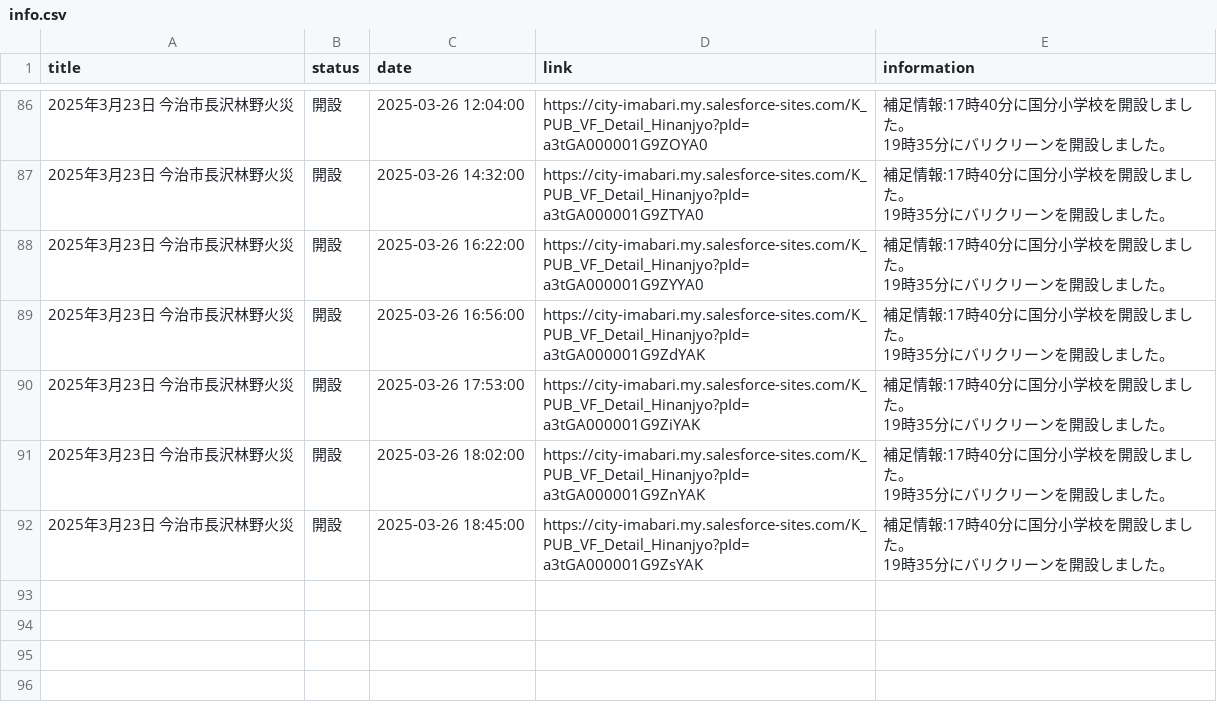
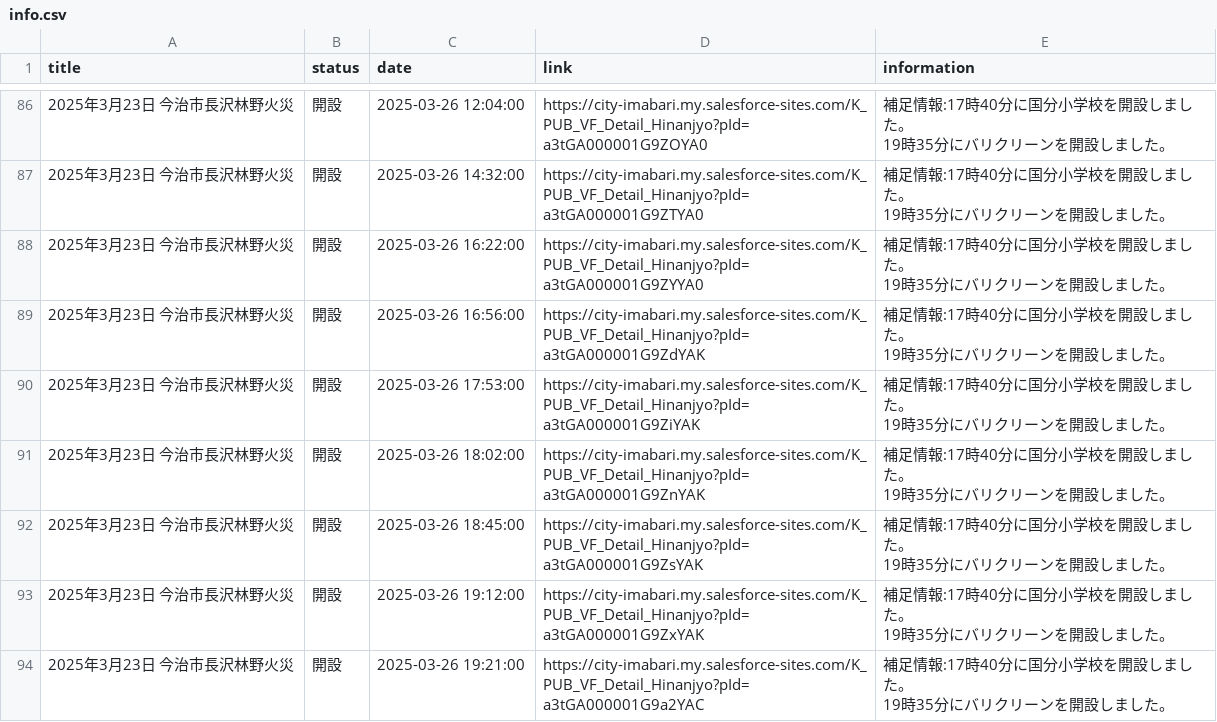
Before and after one commit to HB-empitsu/nagasawa20250323, a CSV file: info.csv, drawn as a sheet; only a part is shown, gaps mark what is left out.

```diff
--- a/info.csv
+++ b/info.csv
@@ -128 +128,5 @@
 19時35分にバリクリーンを開設しました。"
+2025年3月23日　今治市長沢林野火災,開設,2025-03-26 19:12:00,https://city-imabari.my.salesforce-sites.com/K_PUB_VF_Detail_Hinanjyo?pId=a3tGA000001G9ZxYAK,"補足情報:17時40分に国分小学校を開設しました。
+19時35分にバリクリーンを開設しました。"
+2025年3月23日　今治市長沢林野火災,開設,2025-03-26 19:21:00,https://city-imabari.my.salesforce-sites.com/K_PUB_VF_Detail_Hinanjyo?pId=a3tGA000001G9a2YAC,"補足情報:17時40分に国分小学校を開設しました。
+19時35分にバリクリーンを開設しました。"
```
Also changed, not shown: data.csv.
